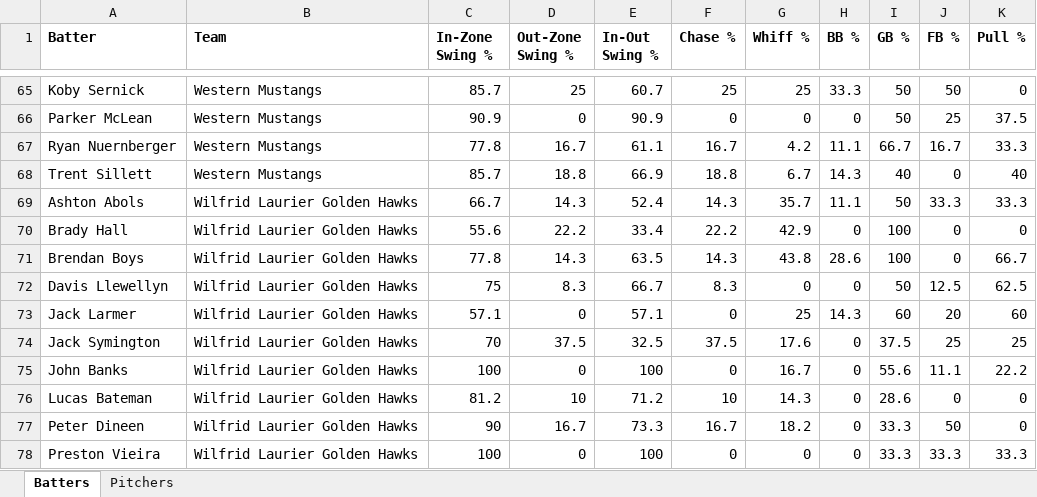
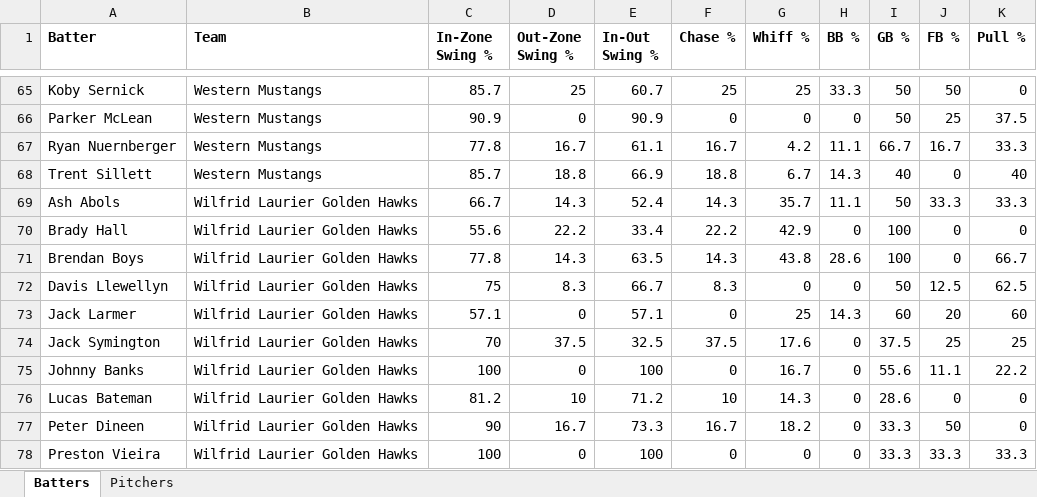
Before and after one commit to bigfishy06/data-diamond, an Excel workbook: oua/data/summary2026oua.xlsx, sheet Batters, drawn as a sheet; only a part is shown, gaps mark what is left out; values as stored, in another font and other column widths than the file's, no borders; table styles not drawn; the diff names each change by its address in the sheet, - before the commit and + after, or states it on an @@ line.

```diff
--- a/oua/data/summary2026oua.xlsx (sheet Batters)
+++ b/oua/data/summary2026oua.xlsx (sheet Batters)
-A69 (Batter): Ashton Abols
+A69 (Batter): Ash Abols
-A75 (Batter): John Banks
+A75 (Batter): Johnny Banks
```
Also changed, not shown: 4 other files.
